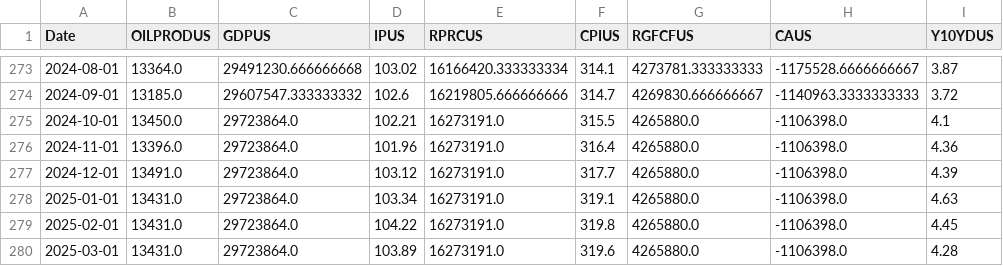
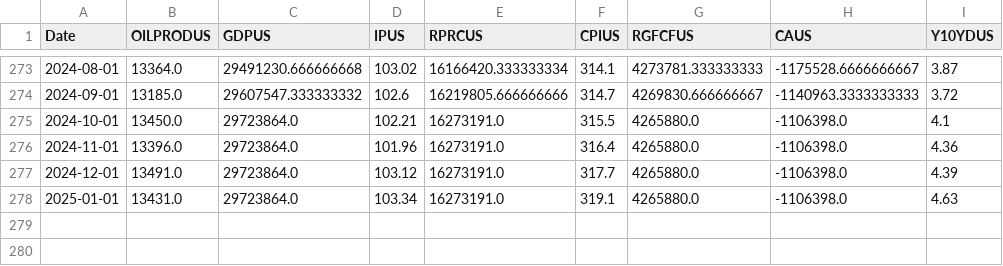
Before and after one commit to tanayvarma123/FP_repo, a CSV file: Data/economic_data.csv, drawn as a sheet; only a part is shown, gaps mark what is left out.

```diff
--- a/Data/economic_data.csv
+++ b/Data/economic_data.csv
@@ -278,3 +278 @@ Date,OILPRODUS,GDPUS,IPUS,RPRCUS,CPIUS,RGFCFUS,CAUS,Y10YDUS
 2025-01-01,13431.0,29723864.0,103.34,16273191.0,319.1,4265880.0,-1106398.0,4.63
-2025-02-01,13431.0,29723864.0,104.22,16273191.0,319.8,4265880.0,-1106398.0,4.45
-2025-03-01,13431.0,29723864.0,103.89,16273191.0,319.6,4265880.0,-1106398.0,4.28
```
Also changed, not shown: 1 other file.
